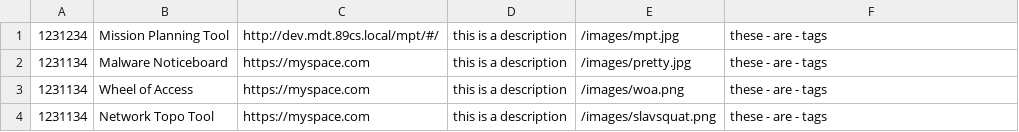
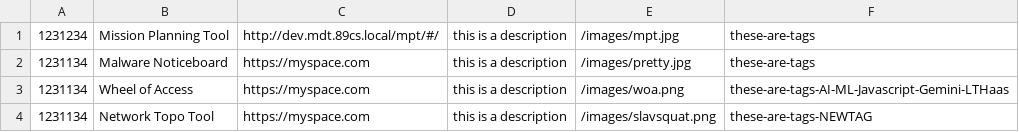
Before and after one commit to RoyStorey/mdt-toolkit, a CSV file: public/js/website.csv, drawn as a sheet.

```diff
--- a/public/js/website.csv
+++ b/public/js/website.csv
@@ -1,4 +1,4 @@
-1231234, Mission Planning Tool, http://dev.mdt.89cs.local/mpt/#/, this is a description, /images/mpt.jpg, these - are - tags
-1231134, Malware Noticeboard, https://myspace.com,this is a description, /images/pretty.jpg, these - are - tags
-1231134, Wheel of Access, https://myspace.com,this is a description, /images/woa.png, these - are - tags
-1231134, Network Topo Tool, https://myspace.com,this is a description, /images/slavsquat.png, these - are - tags
+1231234, Mission Planning Tool, http://dev.mdt.89cs.local/mpt/#/, this is a description, /images/mpt.jpg,these-are-tags
+1231134, Malware Noticeboard, https://myspace.com,this is a description, /images/pretty.jpg,these-are-tags
+1231134, Wheel of Access, https://myspace.com,this is a description, /images/woa.png,these-are-tags-AI-ML-Javascript-Gemini-LTHaas
+1231134, Network Topo Tool, https://myspace.com,this is a description, /images/slavsquat.png,these-are-tags-NEWTAG
```
Also changed, not shown: 7 other files.
